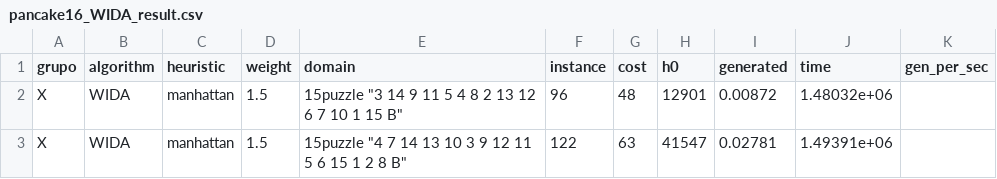
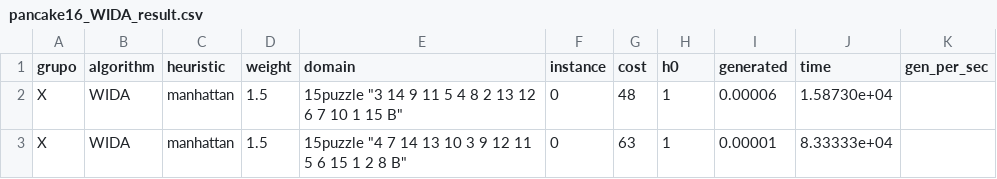
Before and after one commit to fefi95/InteligenciaArtificial, a CSV file: psvn-for-ci5437/proyecto1/puzzle/pancake16_WIDA_result.csv, drawn as a sheet.

```diff
--- a/psvn-for-ci5437/proyecto1/puzzle/pancake16_WIDA_result.csv
+++ b/psvn-for-ci5437/proyecto1/puzzle/pancake16_WIDA_result.csv
@@ -1,3 +1,3 @@
 grupo, algorithm, heuristic, weight, domain, instance, cost, h0, generated, time, gen_per_sec
-X, WIDA, manhattan, 1.5, 15puzzle "3 14 9 11 5 4 8 2 13 12 6 7 10 1 15 B", 96, 48, 12901, 0.00872, 1.48032e+06
-X, WIDA, manhattan, 1.5, 15puzzle "4 7 14 13 10 3 9 12 11 5 6 15 1 2 8 B", 122, 63, 41547, 0.02781, 1.49391e+06
+X, WIDA, manhattan, 1.5, 15puzzle "3 14 9 11 5 4 8 2 13 12 6 7 10 1 15 B", 0, 48, 1, 0.00006, 1.58730e+04
+X, WIDA, manhattan, 1.5, 15puzzle "4 7 14 13 10 3 9 12 11 5 6 15 1 2 8 B", 0, 63, 1, 0.00001, 8.33333e+04
```
Also changed, not shown: 4 other files.
